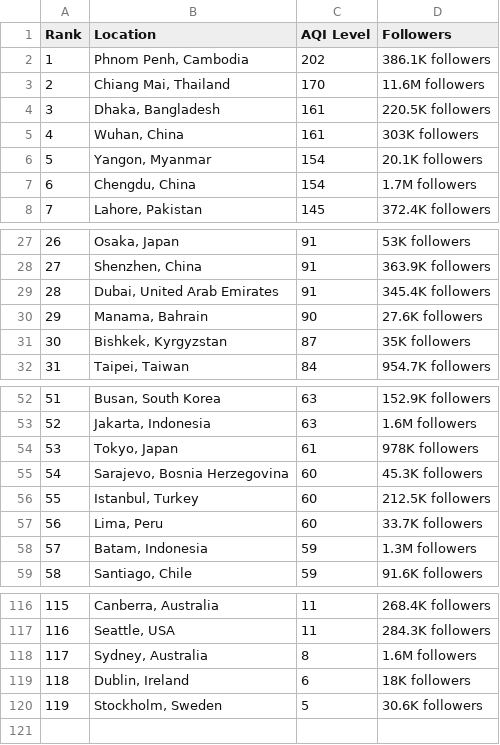
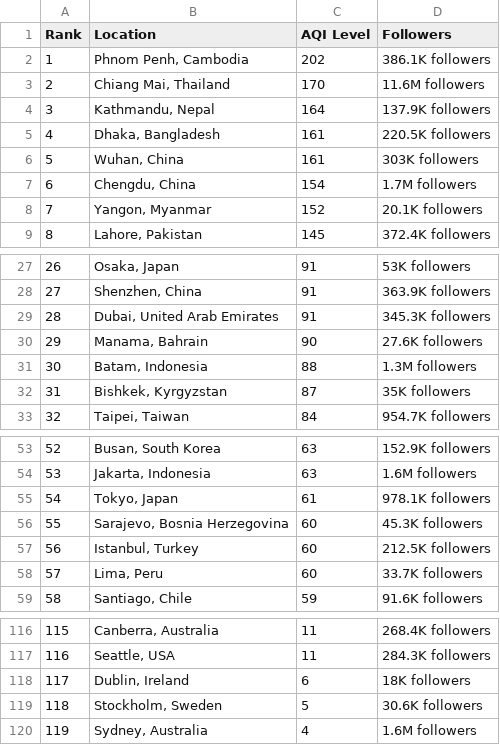
Before and after one commit to dipunew/Most-Polluted-Cities-in-The-World, a CSV file: air-quality.csv, drawn as a sheet; only a part is shown, gaps mark what is left out; removed rows and columns are numbered as before the commit, all else as after; the diff covers the shown part only; the diff names each change by its address in the sheet, - before the commit and + after, or states it on an @@ line.

```diff
--- a/air-quality.csv
+++ b/air-quality.csv
+row 4: 3 | Kathmandu, Nepal | 164 | 137.9K followers
@@ column A (Rank) renumbered between rows 5 and 119 @@
-row 6: 5 | Yangon, Myanmar | 154 | 20.1K followers
+row 8: 7 | Yangon, Myanmar | 152 | 20.1K followers
-D29 (Followers): 345.4K followers
+D29 (Followers): 345.3K followers
+row 31: 30 | Batam, Indonesia | 88 | 1.3M followers
-D55 (Followers): 978K followers
+D55 (Followers): 978.1K followers
-row 58: 57 | Batam, Indonesia | 59 | 1.3M followers
-row 118: 117 | Sydney, Australia | 8 | 1.6M followers
+row 120: 119 | Sydney, Australia | 4 | 1.6M followers
```
Also changed, not shown: 2 added rows, 3 removed rows and 2 edited cells elsewhere in this file.
